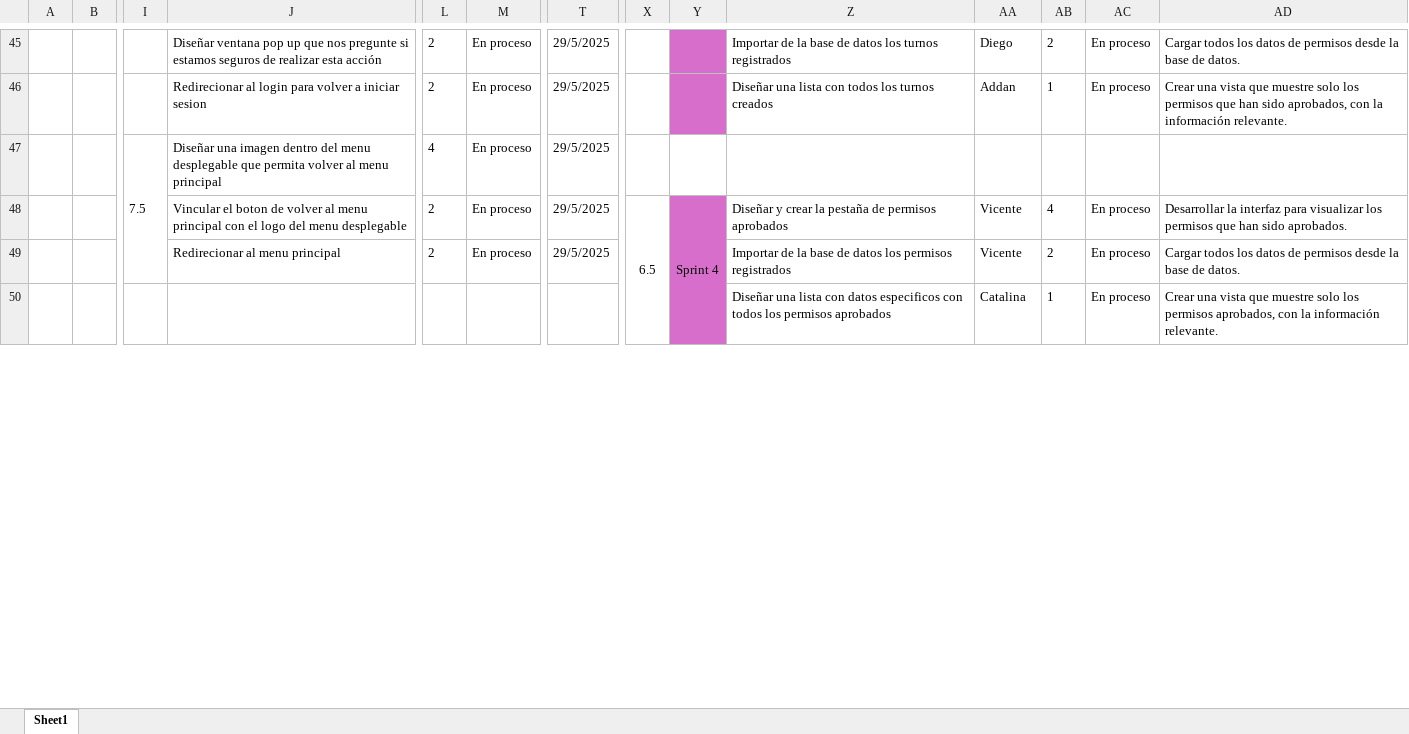
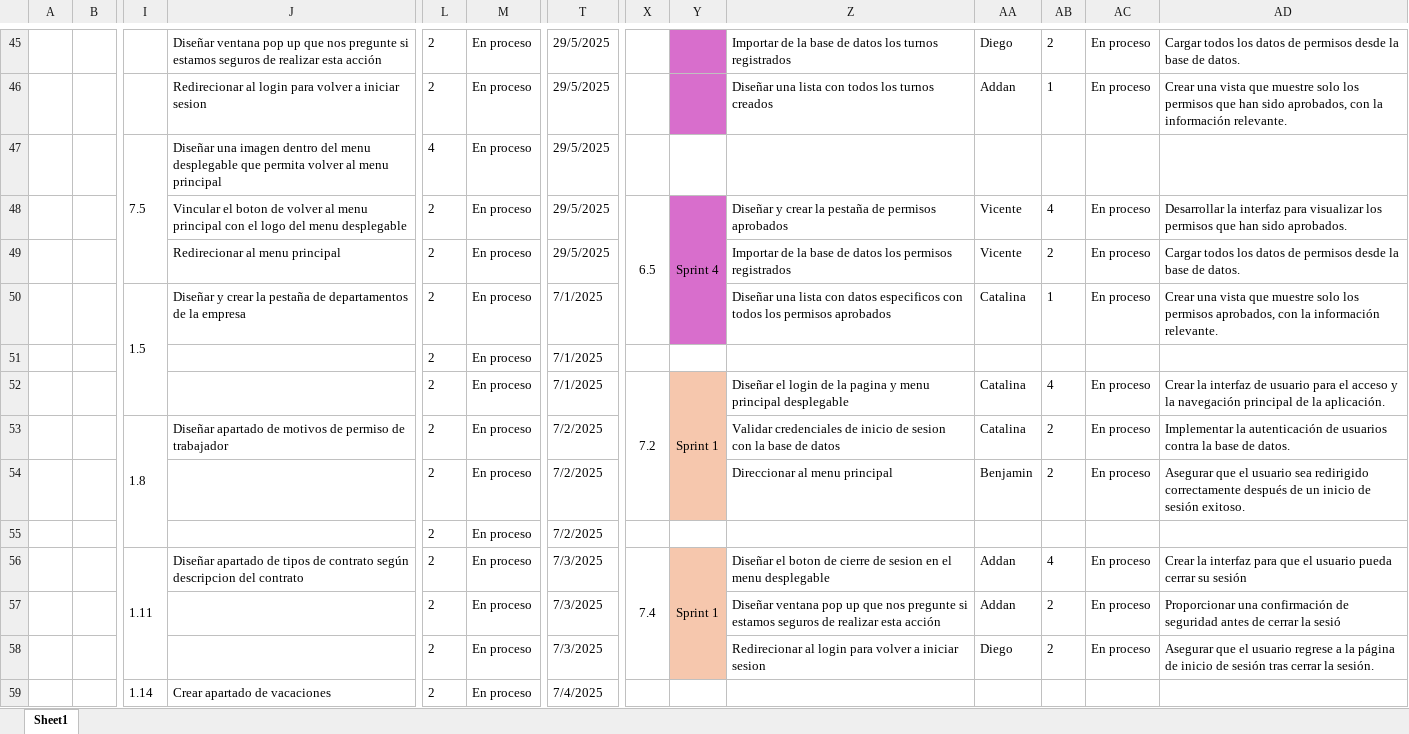
Before and after one commit to vixo23/ING-DE-SOFTWARE, an Excel workbook: INCREMENTO2/Excels/Backlog sprint - Sprint backlog - Sprint Review.xlsx, sheet Sheet1, drawn as a sheet; only a part is shown, gaps mark what is left out; values as stored, in another font and other column widths than the file's, no borders; removed rows and columns are numbered as before the commit, all else as after; rows hold the shown columns only; the diff covers the shown part only; the diff names each change by its address in the sheet, - before the commit and + after, or states it on an @@ line.

Commit message:
Actualizacion de backlog incremento 2
se actualizo el backlog con los CU del incremento 2 que se van a realizar

```diff
--- a/INCREMENTO2/Excels/Backlog sprint - Sprint backlog - Sprint Review.xlsx (sheet Sheet1)
+++ b/INCREMENTO2/Excels/Backlog sprint - Sprint backlog - Sprint Review.xlsx (sheet Sheet1)
-row 50:  |  |  |  |  |  |  |  |  | Diseñar una lista con datos especificos con todos los permisos aprobados | Catalina | 1 | En proceso | Crear una vista que muestre solo los permisos aprobados, con la información relevante.
+row 50:  |  | 1.5 | Diseñar y crear la pestaña de departamentos de la empresa | 2 | En proceso | 7/1/2025 |  |  | Diseñar una lista con datos especificos con todos los permisos aprobados | Catalina | 1 | En proceso | Crear una vista que muestre solo los permisos aprobados, con la información relevante.
+row 51:  |  |  |  | 2 | En proceso | 7/1/2025
+row 52:  |  |  |  | 2 | En proceso | 7/1/2025 | 7.2 | Sprint 1 | Diseñar el login de la pagina y menu principal desplegable | Catalina | 4 | En proceso | Crear la interfaz de usuario para el acceso y la navegación principal de la aplicación.
+row 53:  |  | 1.8 | Diseñar apartado de motivos de permiso de trabajador | 2 | En proceso | 7/2/2025 |  |  | Validar credenciales de inicio de sesion con la base de datos | Catalina | 2 | En proceso | Implementar la autenticación de usuarios contra la base de datos.
+row 54:  |  |  |  | 2 | En proceso | 7/2/2025 |  |  | Direccionar al menu principal | Benjamin | 2 | En proceso | Asegurar que el usuario sea redirigido correctamente después de un inicio de sesión exitoso.
+row 55:  |  |  |  | 2 | En proceso | 7/2/2025
+row 56:  |  | 1.11 | Diseñar apartado de tipos de contrato según descripcion del contrato | 2 | En proceso | 7/3/2025 | 7.4 | Sprint 1 | Diseñar el boton de cierre de sesion en el menu desplegable | Addan | 4 | En proceso | Crear la interfaz para que el usuario pueda cerrar su sesión
+row 57:  |  |  |  | 2 | En proceso | 7/3/2025 |  |  | Diseñar ventana pop up que nos pregunte si estamos seguros de realizar esta acción | Addan | 2 | En proceso | Proporcionar una confirmación de seguridad antes de cerrar la sesió
+row 58:  |  |  |  | 2 | En proceso | 7/3/2025 |  |  | Redirecionar al login para volver a iniciar sesion | Diego | 2 | En proceso | Asegurar que el usuario regrese a la página de inicio de sesión tras cerrar la sesión.
+row 59:  |  | 1.14 | Crear apartado de vacaciones | 2 | En proceso | 7/4/2025
```
Also changed, not shown: 177 added rows, 6 removed rows, 23 edited cells, cell formats and merged cells elsewhere in this sheet.
